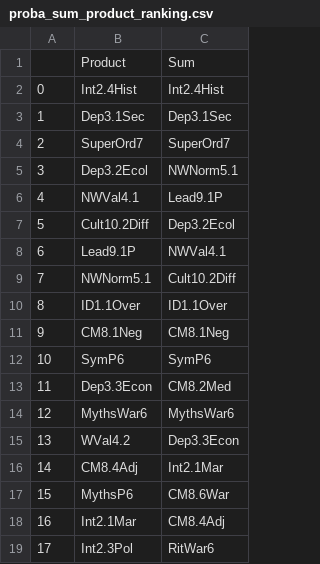
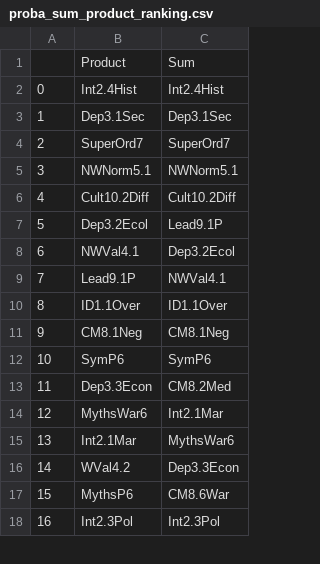
Before and after one commit to knarfamlap/Peace_System, a CSV file: proba_sum_product_ranking.csv, drawn as a sheet; only a part is shown; removed rows and columns are numbered as before the commit, all else as after; the diff covers the shown part only; the diff names each change by its address in the sheet, - before the commit and + after, or states it on an @@ line.

```diff
--- a/proba_sum_product_ranking.csv
+++ b/proba_sum_product_ranking.csv
+row 5: 3 | NWNorm5.1 | NWNorm5.1
+row 6: 4 | Cult10.2Diff | Cult10.2Diff
@@ column A renumbered between rows 7 and 29 @@
-C7: NWNorm5.1
+C7: Lead9.1P
-C8: Lead9.1P
+C8: Dep3.2Ecol
-row 7: 5 | Cult10.2Diff | Dep3.2Ecol
-row 9: 7 | NWNorm5.1 | Cult10.2Diff
-C14: MythsWar6
+C14: Int2.1Mar
+row 15: 13 | Int2.1Mar | MythsWar6
-row 16: 14 | CM8.4Adj | Int2.1Mar
-row 18: 16 | Int2.1Mar | CM8.4Adj
-C18: RitWar6
+C18: Int2.3Pol
```
Also changed, not shown: 3 added rows, 2 removed rows, 1 moved row and 8 edited cells elsewhere in this file, product_sum_ranking.csv, 1 other file.
